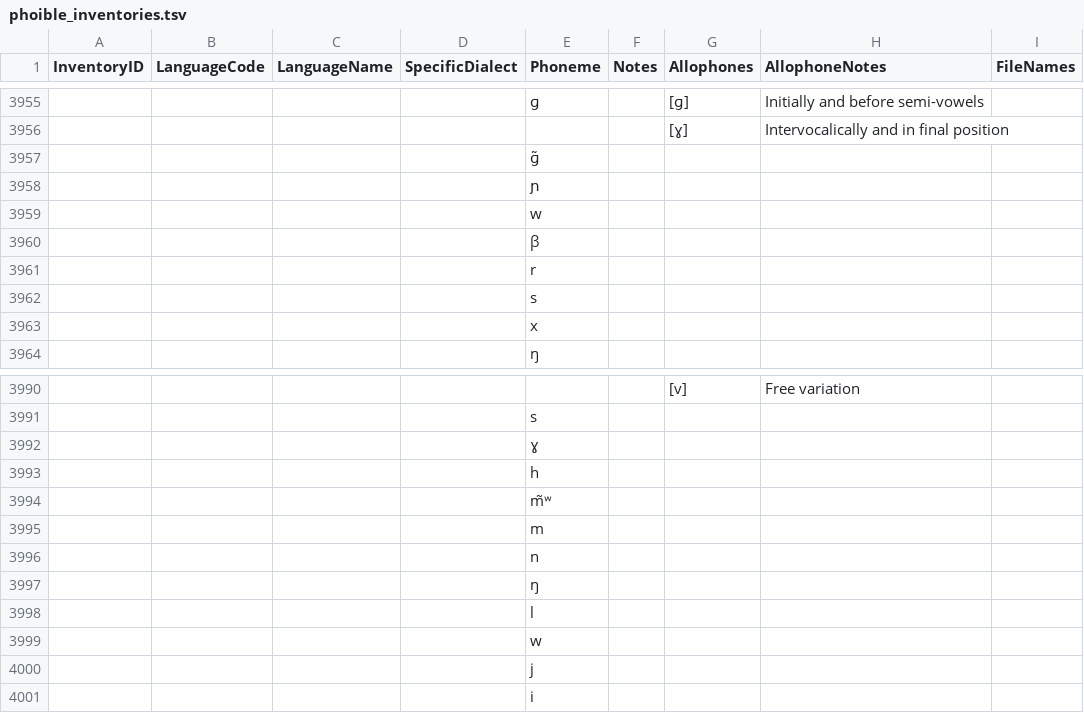
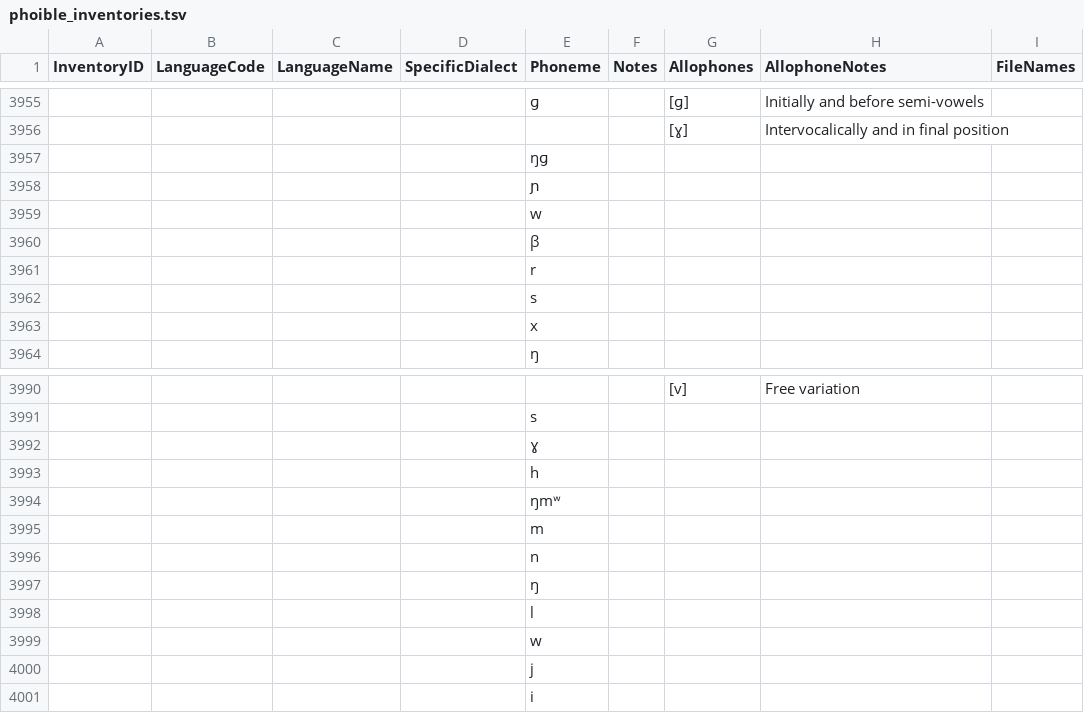
Before and after one commit to phoible/dev, a TSV file: raw-data/PH/phoible_inventories.tsv, drawn as a sheet; only a part is shown, gaps mark what is left out; the diff covers the shown part only.

```diff
--- a/raw-data/PH/phoible_inventories.tsv
+++ b/raw-data/PH/phoible_inventories.tsv
@@ -3956,3 +3956,3 @@
 						"[ɣ]"	"Intervocalically and in final position"	
-				"ɡ̃"				
+				"ŋɡ"				
 				"ɲ"				
@@ -3993,3 +3993,3 @@
 				"h"				
-				"m̃ʷ"				
+				"ŋmʷ"				
 				"m"				
```
Also changed, not shown: 5 added rows, 3 removed rows and 28 edited cells elsewhere in this file, 1 other file.
